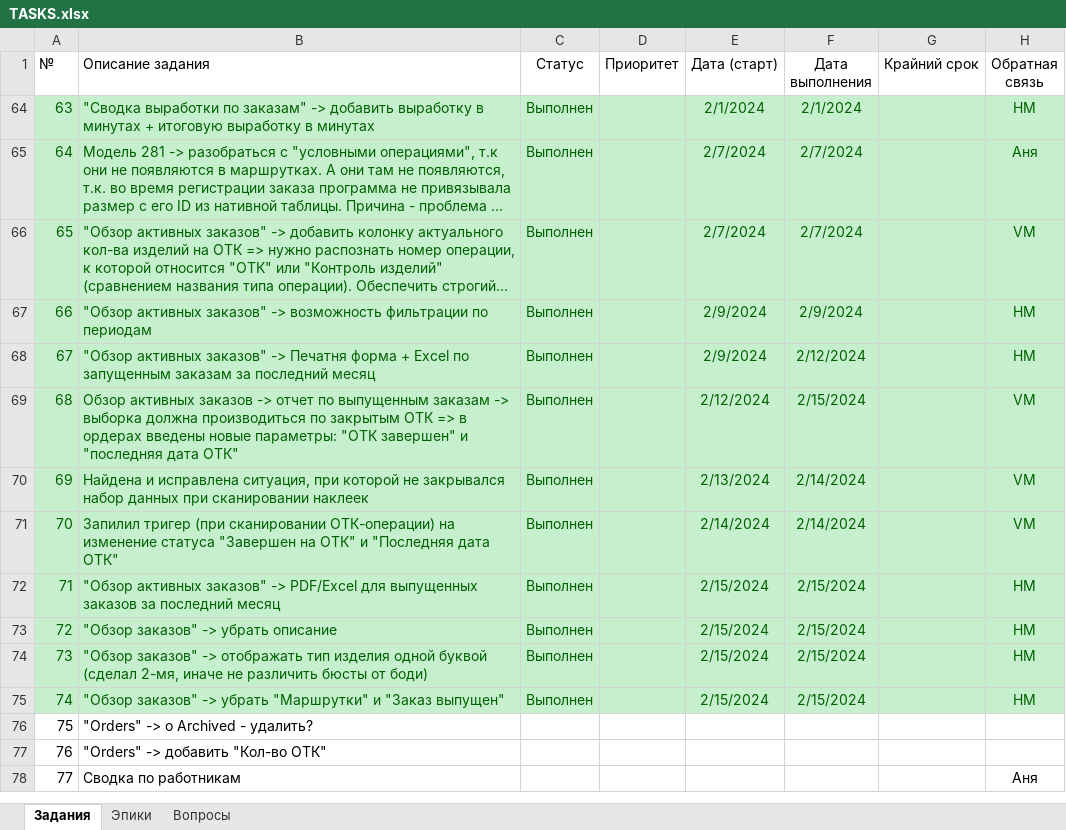
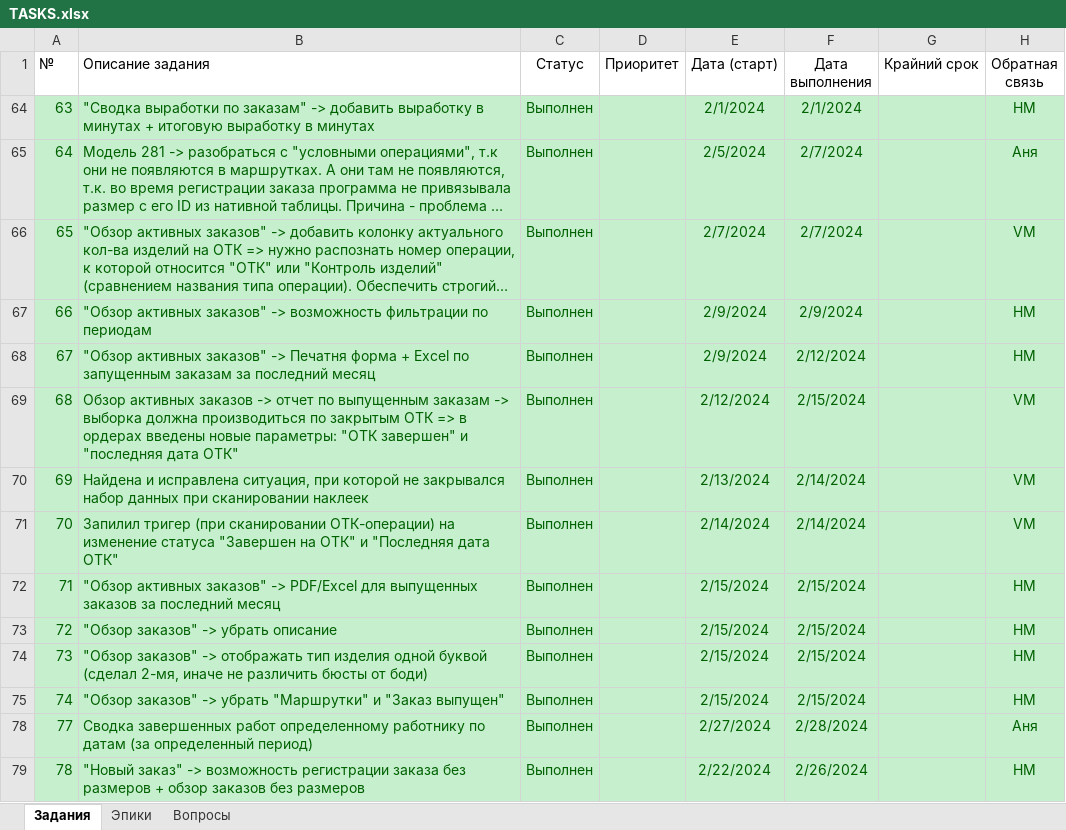
Before and after one commit to VitalijsMuzalovs/Kristal, an Excel workbook: TASKS.xlsx, sheet Задания, drawn as a sheet; long unchanged cells end in …; values as stored, in another font and other column widths than the file's, no borders; table styles not drawn; removed rows and columns are numbered as before the commit, all else as after; the diff names each change by its address in the sheet, - before the commit and + after, or states it on an @@ line.

```diff
--- a/TASKS.xlsx (sheet Задания)
+++ b/TASKS.xlsx (sheet Задания)
-E65 (Дата (старт)): 2/7/2024
+E65 (Дата (старт)): 2/5/2024
-row 76: 75 | "Orders" -> o Archived - удалить?
-row 77: 76 | "Orders" -> добавить "Кол-во ОТК"
-A78:H78 fill: none
+A78:H78 fill: #C6EFCE
-A78:B78 text colour: black
+A78:B78 text colour: #006100
-B78 (Описание задания): Сводка по работникам
+B78 (Описание задания): Сводка завершенных работ определенному работнику по датам (за определенный период)
-C78 (Статус): (empty)
+C78 (Статус): Выполнен
-E78 (Дата (старт)): (empty)
+E78 (Дата (старт)): 2/27/2024
-F78 (Дата выполнения): (empty)
+F78 (Дата выполнения): 2/28/2024
-H78 text colour: black
+H78 text colour: #006100
+row 79: 78 | "Новый заказ" -> возможность регистрации заказа без размеров + обзор заказов без размеров | Выполнен |  | 2/22/2024 | 2/26/2024 |  | НМ
```
Also changed, not shown: hidden cells, 2 other files.
